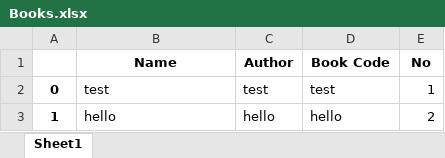
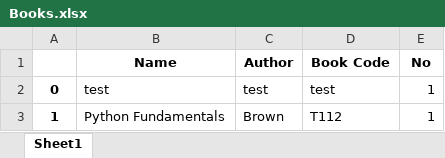
Before and after one commit to emmanuelantony2000/LibraryManagementSystem, an Excel workbook: Books.xlsx, sheet Sheet1, drawn as a sheet; values as stored, in another font and other column widths than the file's, no borders; removed rows and columns are numbered as before the commit, all else as after; the diff names each change by its address in the sheet, - before the commit and + after, or states it on an @@ line.

```diff
--- a/Books.xlsx (sheet Sheet1)
+++ b/Books.xlsx (sheet Sheet1)
-row 3: 1 | hello | hello | hello | 2
+row 3: 1 | Python Fundamentals | Brown | T112 | 1
```
Also changed, not shown: Issue.xlsx, issue.xlsx, 5 other files.
